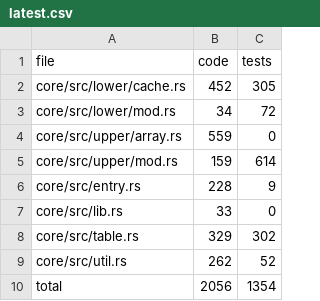
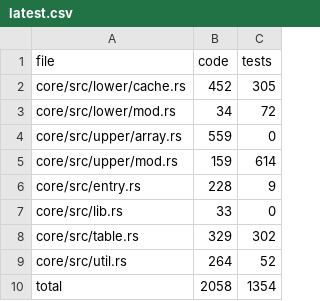
Before and after one commit to luhsra/llfree-bench, a CSV file: cloc/latest.csv, drawn as a sheet.

Commit message:
:art:  Use cloc instead of tokei

```diff
--- a/cloc/latest.csv
+++ b/cloc/latest.csv
@@ -8,3 +8,3 @@ core/src/lib.rs,33,0
 core/src/table.rs,329,302
-core/src/util.rs,262,52
-total,2056,1354
+core/src/util.rs,264,52
+total,2058,1354
```
Also changed, not shown: 1 other file.
